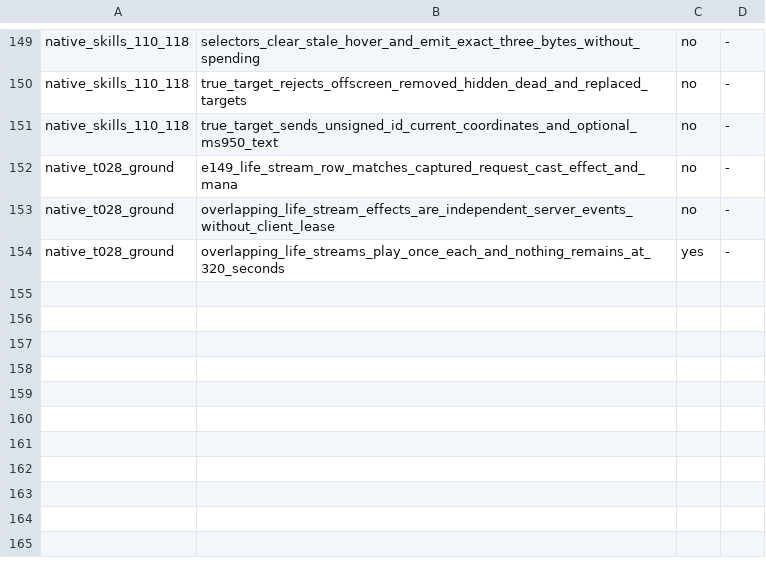
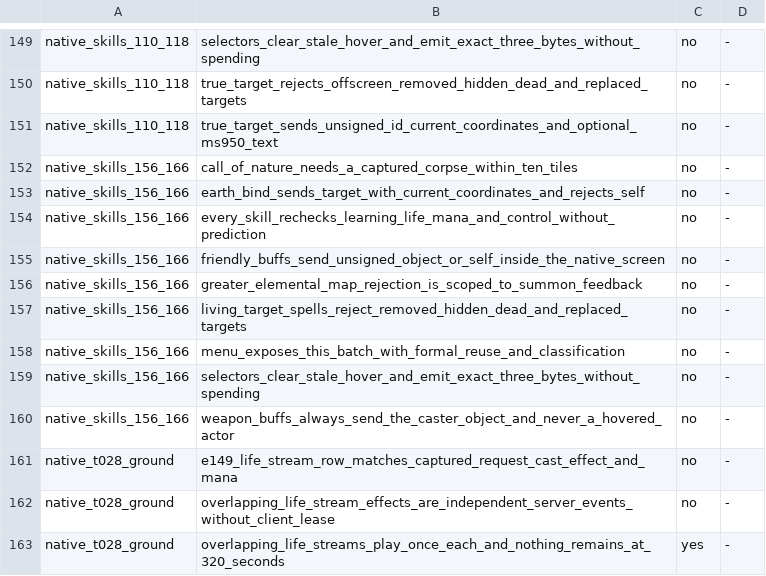
Before and after one commit to chaoren0418-arch/lito-modern, a TSV file: 維護工具/test-whitelist/tests.tsv, drawn as a sheet; only a part is shown, gaps mark what is left out; the diff names each change by its address in the sheet, - before the commit and + after, or states it on an @@ line.

```diff
--- a/維護工具/test-whitelist/tests.tsv
+++ b/維護工具/test-whitelist/tests.tsv
+row 152: native_skills_156_166 | call_of_nature_needs_a_captured_corpse_within_ten_tiles | no | -
+row 153: native_skills_156_166 | earth_bind_sends_target_with_current_coordinates_and_rejects_self | no | -
+row 154: native_skills_156_166 | every_skill_rechecks_learning_life_mana_and_control_without_prediction | no | -
+row 155: native_skills_156_166 | friendly_buffs_send_unsigned_object_or_self_inside_the_native_screen | no | -
+row 156: native_skills_156_166 | greater_elemental_map_rejection_is_scoped_to_summon_feedback | no | -
+row 157: native_skills_156_166 | living_target_spells_reject_removed_hidden_dead_and_replaced_targets | no | -
+row 158: native_skills_156_166 | menu_exposes_this_batch_with_formal_reuse_and_classification | no | -
+row 159: native_skills_156_166 | selectors_clear_stale_hover_and_emit_exact_three_bytes_without_spending | no | -
+row 160: native_skills_156_166 | weapon_buffs_always_send_the_caster_object_and_never_a_hovered_actor | no | -
```
Also changed, not shown: 7 other files.
